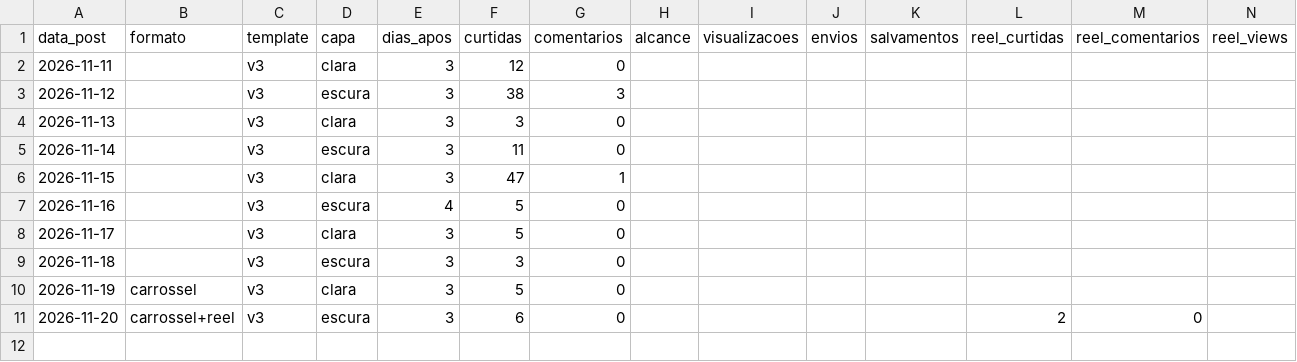
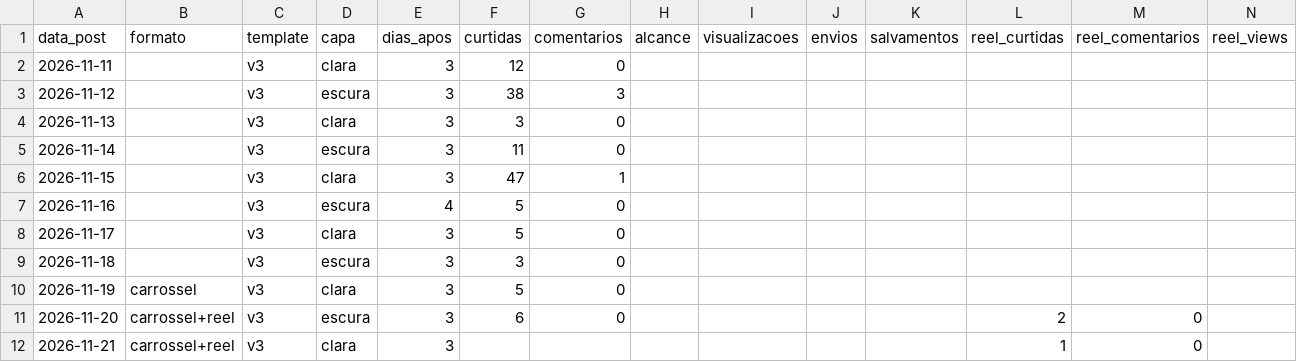
Before and after one commit to pbms01/curadoria-ia-direito, a CSV file: instagram/metricas.csv, drawn as a sheet.

```diff
--- a/instagram/metricas.csv
+++ b/instagram/metricas.csv
@@ -11 +11,2 @@ data_post,formato,template,capa,dias_apos,curtidas,comentarios,alcance,visualiza
 2026-11-20,carrossel+reel,v3,escura,3,6,0,,,,,2,0,
+2026-11-21,carrossel+reel,v3,clara,3,,,,,,,1,0,
```
Also changed, not shown: 1 other file.
